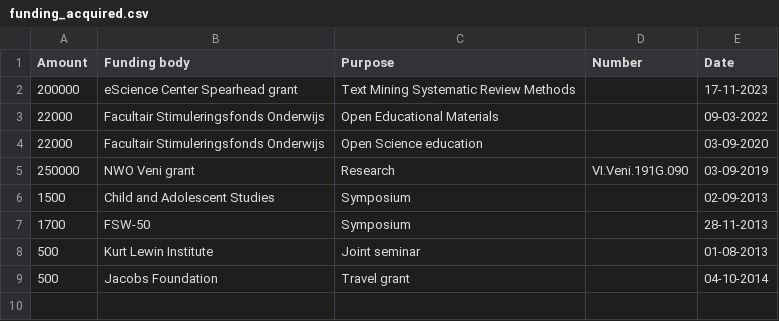
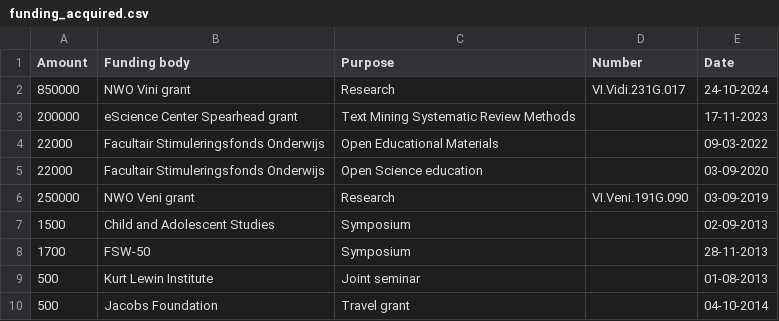
Before and after one commit to cjvanlissa/resume, a CSV file: funding_acquired.csv, drawn as a sheet.

```diff
--- a/funding_acquired.csv
+++ b/funding_acquired.csv
@@ -1,2 +1,3 @@
 Amount,Funding body,Purpose,Number,Date
+850000,NWO Vini grant,Research,VI.Vidi.231G.017,24-10-2024
 200000,eScience Center Spearhead grant,Text Mining Systematic Review Methods,,17-11-2023
```
Also changed, not shown: My publications.csv, R-packages.csv, 5 other files.
